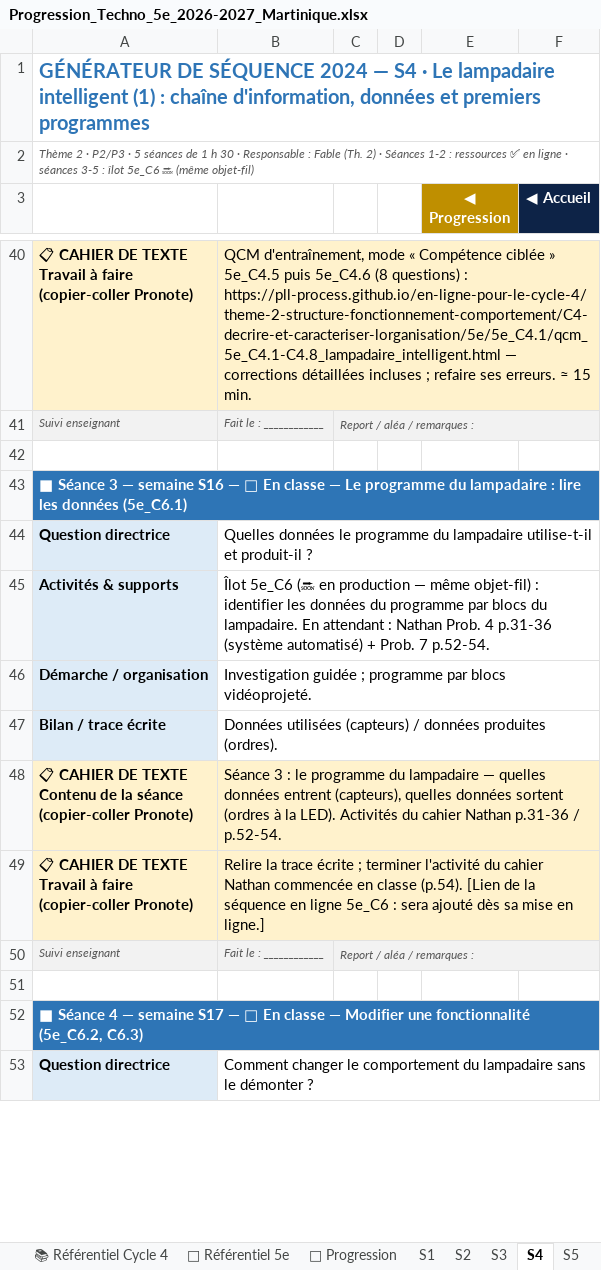
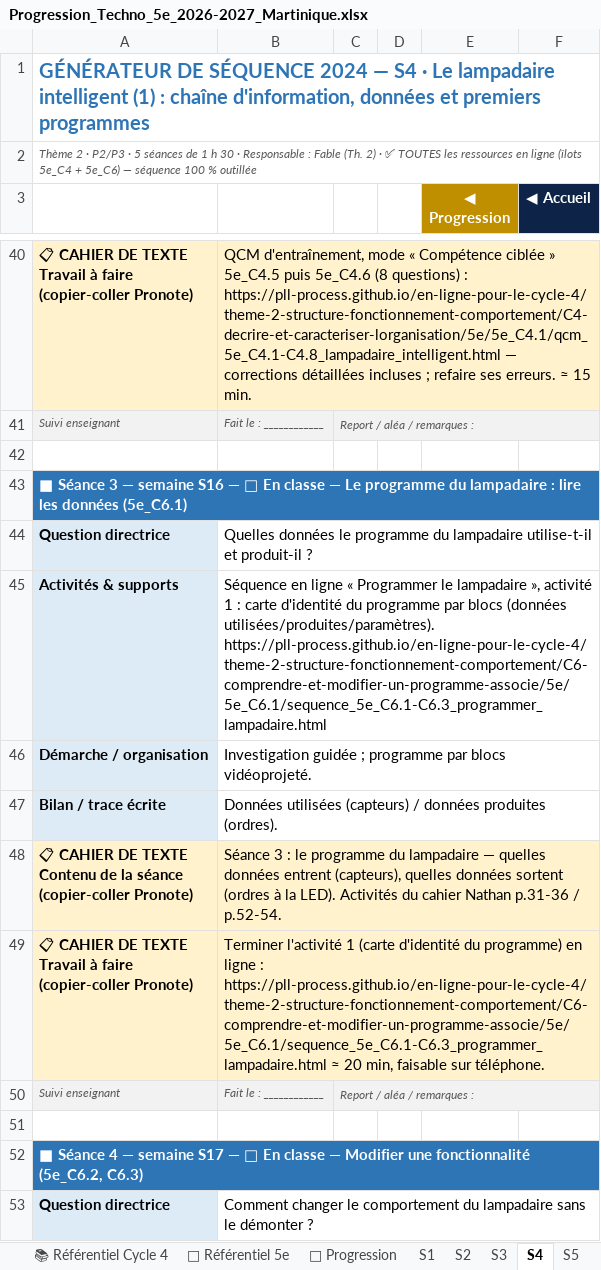
Before and after one commit to PLL-process/en-ligne-pour-le-cycle-4, an Excel workbook: _progressions/5e/Progression_Techno_5e_2026-2027_Martinique.xlsx, sheet S4, drawn as a sheet; only a part is shown, gaps mark what is left out; values as stored, in another font and other column widths than the file's, no borders; the diff covers the shown part only; the diff names each change by its address in the sheet, - before the commit and + after, or states it on an @@ line.

```diff
--- a/_progressions/5e/Progression_Techno_5e_2026-2027_Martinique.xlsx (sheet S4)
+++ b/_progressions/5e/Progression_Techno_5e_2026-2027_Martinique.xlsx (sheet S4)
-A2: …2) · Séances 1-2 : ressources ✅ en ligne · séances 3-5 : îlot 5e_C6 🔜 (même objet-fil)
+A2: …2) · ✅ TOUTES les ressources en ligne (îlots 5e_C4 + 5e_C6) — séquence 100 % outillée
-B45: Îlot 5e_C6 (🔜 en production — même objet-fil) : identifier les données du programme par blocs du lampadaire. En attendant : Nathan Prob. 4 p.31-36 (système automatisé) + Prob. 7 p.52-54.
+B45: Séquence en ligne « Programmer le lampadaire », activité 1 : carte d'identité du programme par blocs (données utilisées/produites/paramètres). https://pll-process.github.io/en-ligne-pour-le-cycle-4/theme-2-structure-fonctionnement-comportement/C6-comprendre-et-modifier-un-programme-associe/5e/5e_C6.1/sequence_5e_C6.1-C6.3_programmer_lampadaire.html
-B49: Relire la trace écrite ; terminer l'activité du cahier Nathan commencée en classe (p.54). [Lien de la séquence en ligne 5e_C6 : sera ajouté dès sa mise en ligne.]
+B49: Terminer l'activité 1 (carte d'identité du programme) en ligne : https://pll-process.github.io/en-ligne-pour-le-cycle-4/theme-2-structure-fonctionnement-comportement/C6-comprendre-et-modifier-un-programme-associe/5e/5e_C6.1/sequence_5e_C6.1-C6.3_programmer_lampadaire.html ≈ 20 min, faisable sur téléphone.
```
Also changed, not shown: 6 edited cells elsewhere in this sheet, sheet 🏠 Accueil, sheet 🧭 Progression, 19 other files.
